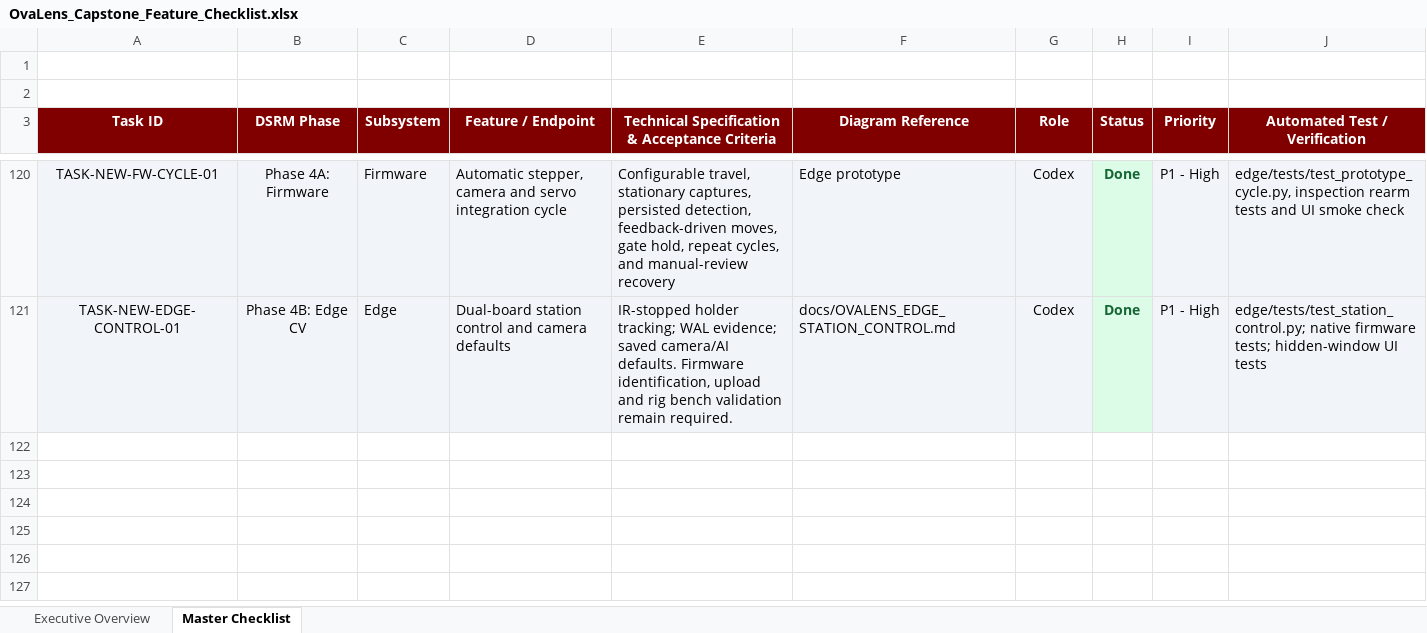
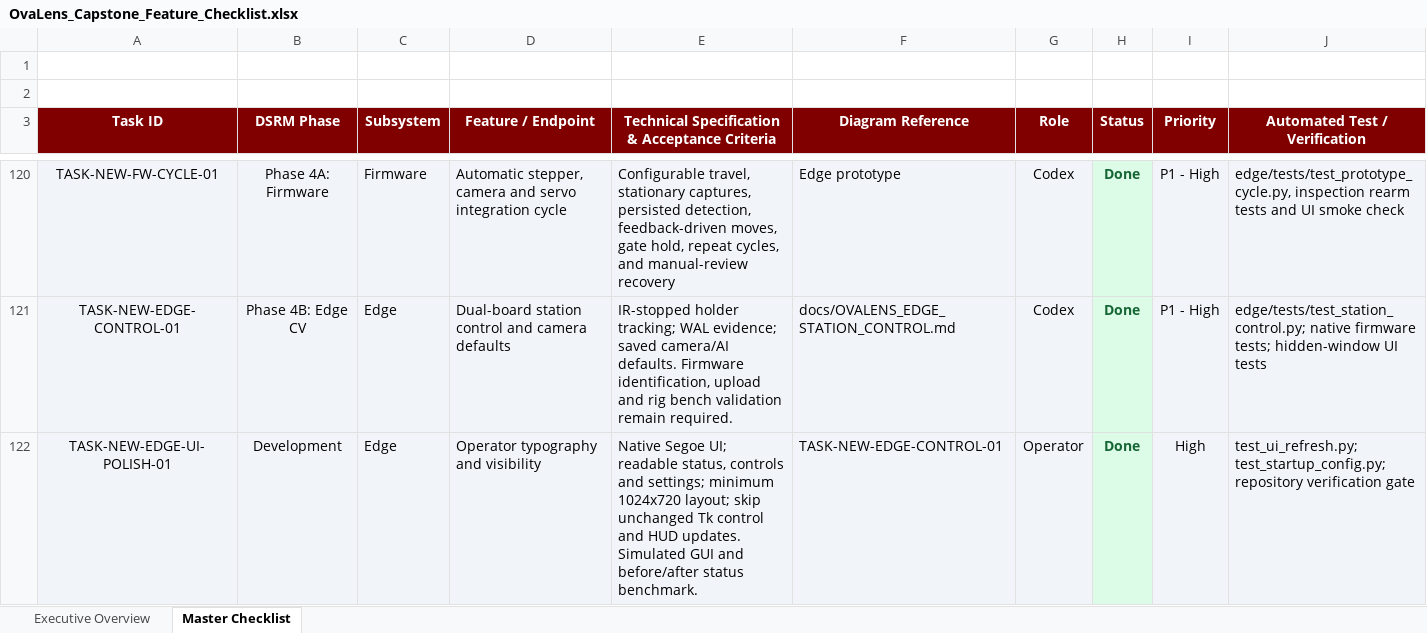
Before and after one commit to Dev-RyleR6/OvaLens-Ecosystem, an Excel workbook: docs/OvaLens_Capstone_Feature_Checklist.xlsx, sheet Master Checklist, drawn as a sheet; only a part is shown, gaps mark what is left out; values as stored, in another font and other column widths than the file's, no borders; the diff names each change by its address in the sheet, - before the commit and + after, or states it on an @@ line.

Commit message:
feat(edge): improve operator typography and status performance

```diff
--- a/docs/OvaLens_Capstone_Feature_Checklist.xlsx (sheet Master Checklist)
+++ b/docs/OvaLens_Capstone_Feature_Checklist.xlsx (sheet Master Checklist)
+row 122: TASK-NEW-EDGE-UI-POLISH-01 | Development | Edge | Operator typography and visibility | Native Segoe UI; readable status, controls and settings; minimum 1024x720 layout; skip unchanged Tk control and HUD updates. Simulated GUI and before/after status benchmark. | TASK-NEW-EDGE-CONTROL-01 | Operator | Done | High | test_ui_refresh.py; test_startup_config.py; repository verification gate
```
Also changed, not shown: 9 other files.
